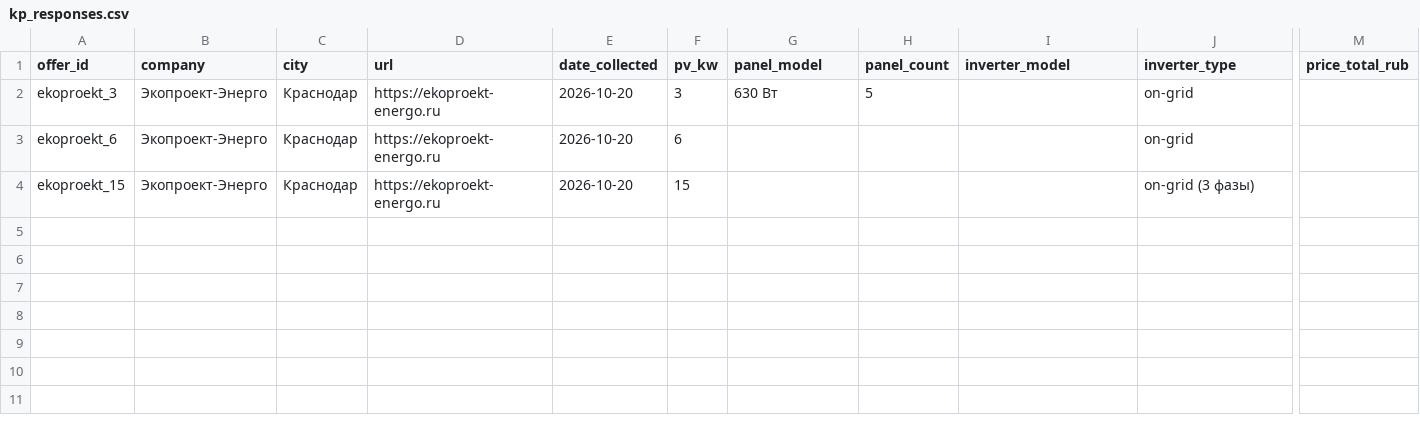
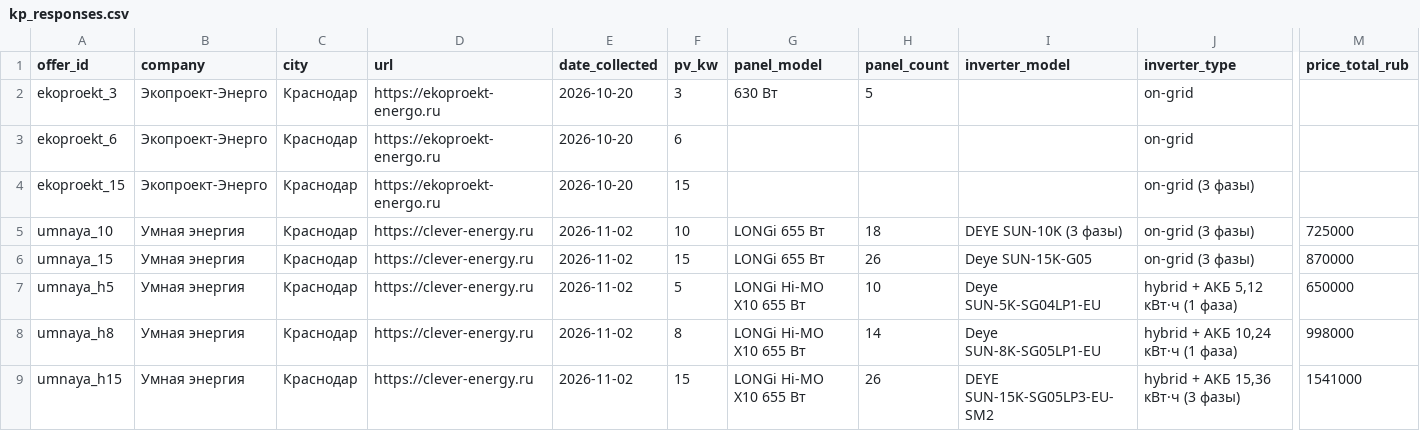
Before and after one commit to NeK0ban/SunCount, a CSV file: data/kp_responses.csv, drawn as a sheet; only a part is shown, gaps mark what is left out; rows hold the shown columns only; the diff names each change by its address in the sheet, - before the commit and + after, or states it on an @@ line.

```diff
--- a/data/kp_responses.csv
+++ b/data/kp_responses.csv
+row 5: umnaya_10 | Умная энергия | Краснодар | https://clever-energy.ru | 2026-11-02 | 10 | LONGi 655 Вт | 18 | DEYE SUN-10K (3 фазы) | on-grid (3 фазы) | 725000
+row 6: umnaya_15 | Умная энергия | Краснодар | https://clever-energy.ru | 2026-11-02 | 15 | LONGi 655 Вт | 26 | Deye SUN-15K-G05 | on-grid (3 фазы) | 870000
+row 7: umnaya_h5 | Умная энергия | Краснодар | https://clever-energy.ru | 2026-11-02 | 5 | LONGi Hi-MO X10 655 Вт | 10 | Deye SUN-5K-SG04LP1-EU | hybrid + АКБ 5,12 кВт·ч (1 фаза) | 650000
+row 8: umnaya_h8 | Умная энергия | Краснодар | https://clever-energy.ru | 2026-11-02 | 8 | LONGi Hi-MO X10 655 Вт | 14 | Deye SUN-8K-SG05LP1-EU | hybrid + АКБ 10,24 кВт·ч (1 фаза) | 998000
+row 9: umnaya_h15 | Умная энергия | Краснодар | https://clever-energy.ru | 2026-11-02 | 15 | LONGi Hi-MO X10 655 Вт | 26 | DEYE SUN-15K-SG05LP3-EU-SM2 | hybrid + АКБ 15,36 кВт·ч (3 фазы) | 1541000
```
Also changed, not shown: 6 other files.
